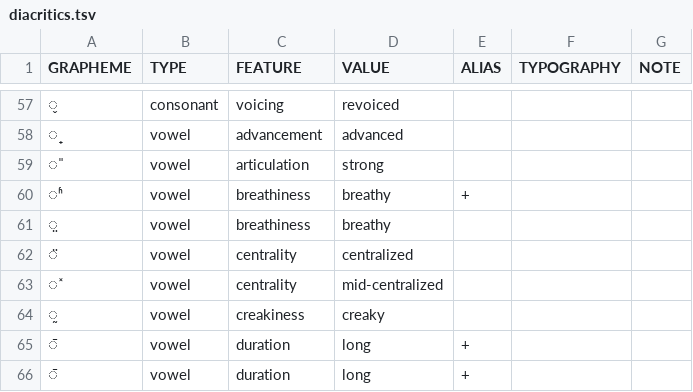
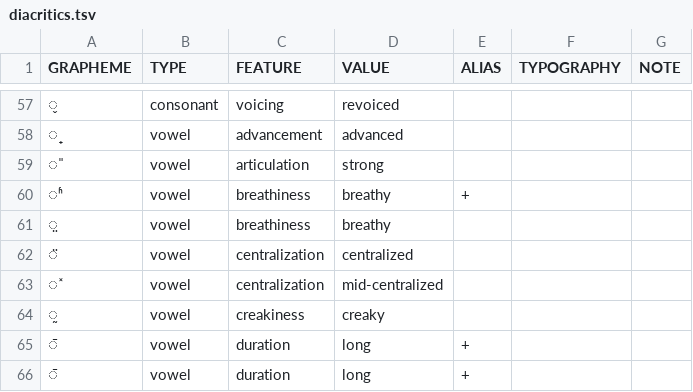
Before and after one commit to cldf-clts/clts-legacy, a TSV file: src/pyclts/transcriptionsystems/bipa/diacritics.tsv, drawn as a sheet; only a part is shown, gaps mark what is left out.

Commit message:
fix bug with centralization

```diff
--- a/src/pyclts/transcriptionsystems/bipa/diacritics.tsv
+++ b/src/pyclts/transcriptionsystems/bipa/diacritics.tsv
@@ -61,4 +61,4 @@ GRAPHEME	TYPE	FEATURE	VALUE	ALIAS	TYPOGRAPHY	NOTE
 ◌̤	vowel	breathiness	breathy			
-◌̈	vowel	centrality	centralized			
-◌̽	vowel	centrality	mid-centralized			
+◌̈	vowel	centralization	centralized			
+◌̽	vowel	centralization	mid-centralized			
 ◌̰	vowel	creakiness	creaky			
```
Also changed, not shown: 1 other file.
